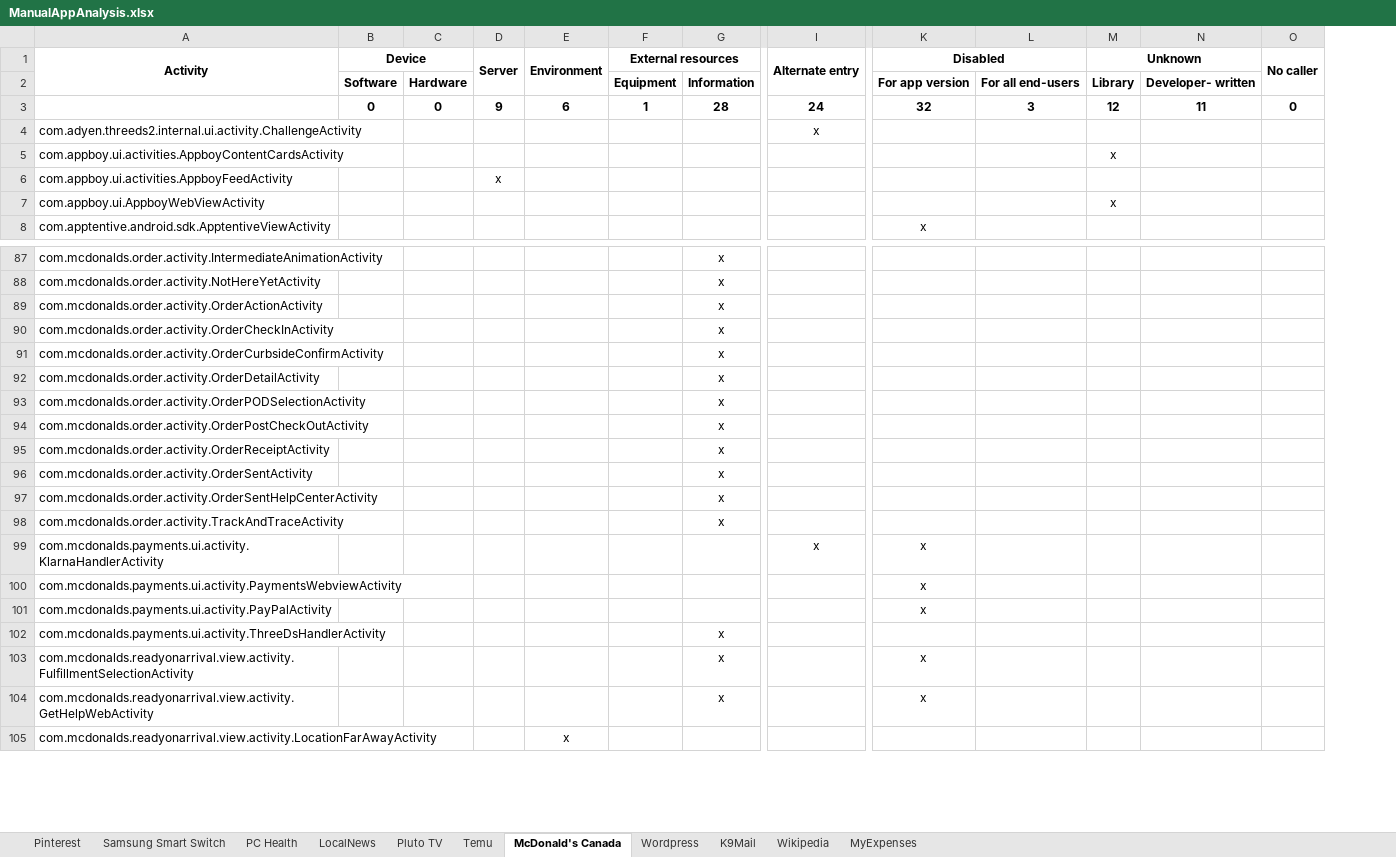
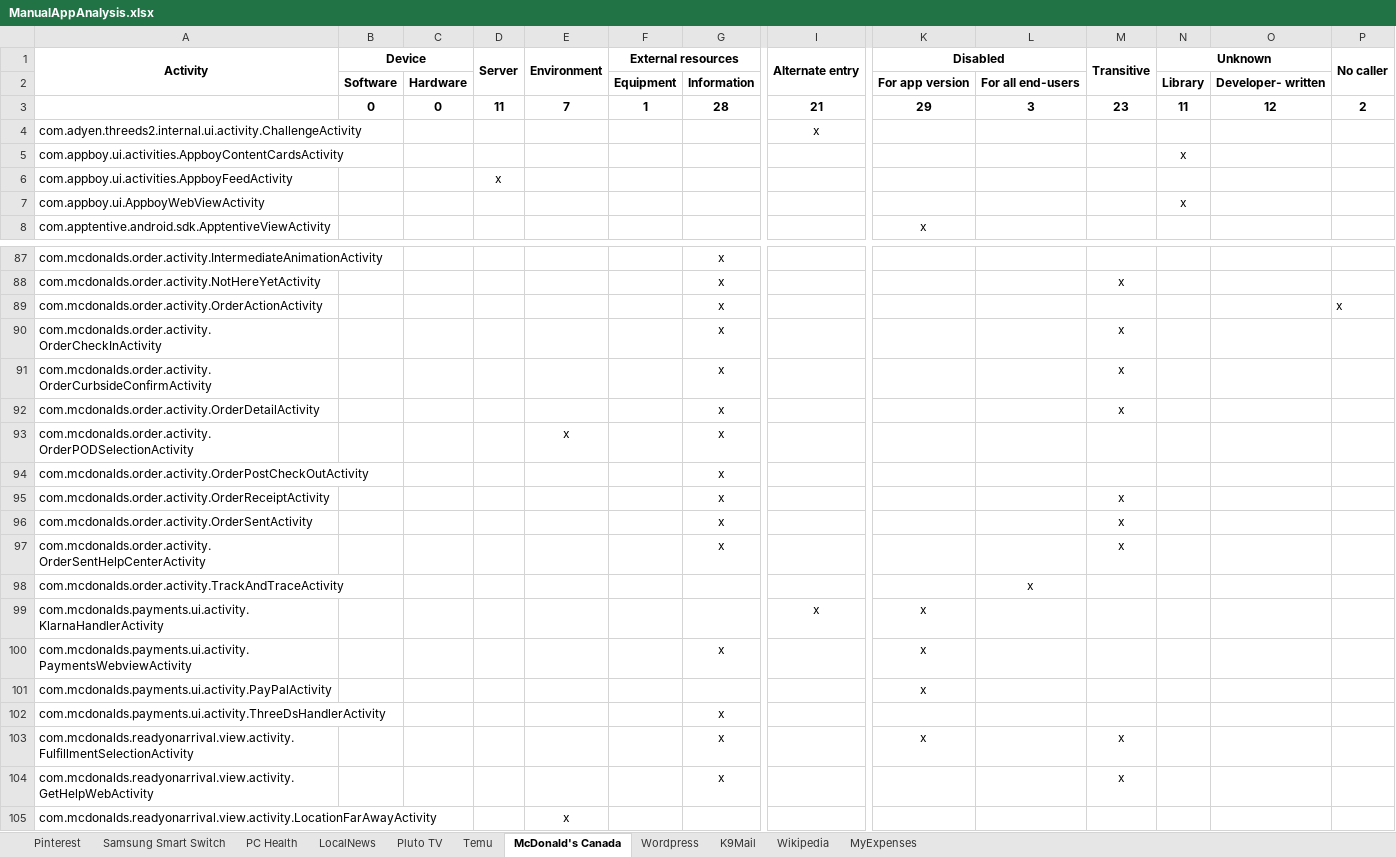
Before and after one commit to anon-self/anon-self.github.io, an Excel workbook: assets/data/ManualAppAnalysis.xlsx, sheet McDonald's Canada, drawn as a sheet; only a part is shown, gaps mark what is left out; values as stored, in another font and other column widths than the file's, no borders; addresses are those after the commit; the diff covers the shown part only; the diff names each change by its address in the sheet, - before the commit and + after, or states it on an @@ line.

```diff
--- a/assets/data/ManualAppAnalysis.xlsx (sheet McDonald's Canada)
+++ b/assets/data/ManualAppAnalysis.xlsx (sheet McDonald's Canada)
+column M (Transitive), row 3: 23; rows 88-104: x |  | x | x | x |  |  | x | x | x |  |  |  |  |  | x | x
-D3 (Server): 9
+D3 (Server): 11
-E3 (Environment): 6
+E3 (Environment): 7
-I3 (Alternate entry): 24
+I3 (Alternate entry): 21
-K3 (Disabled): 32
+K3 (Disabled): 29
-N3 (Unknown): 12
+N3 (Unknown): 11
-O3: 11
+O3: 12
-P3 (No caller): 0
+P3 (No caller): 2
-P89 (No caller): (empty)
+P89 (No caller): x
-E93 (Environment): (empty)
+E93 (Environment): x
-G98: x
+G98: (empty)
-L98: (empty)
+L98: x
-G100: (empty)
+G100: x
-K104 (Disabled): x
+K104 (Disabled): (empty)
```
Also changed, not shown: 11 edited cells elsewhere in this sheet, sheet Samsung Smart Switch, sheet Wordpress, sheet LocalNews, sheet MyExpenses, sheet PC Health, sheet Pluto TV, 4 more sheets, formulas that keep their value, 3 other files.
